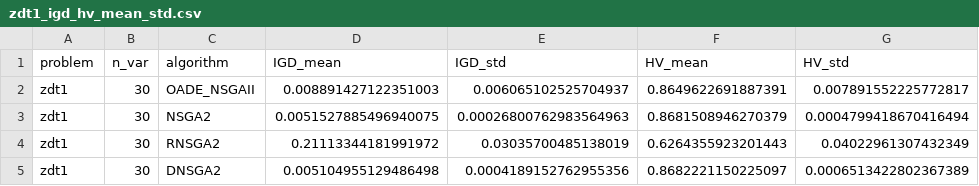
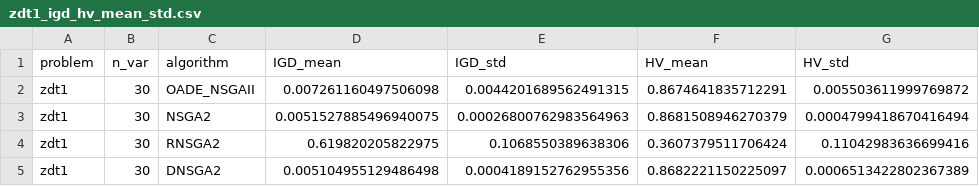
Before and after one commit to quagntam09/OADE-NSGA-II, a CSV file: results_zdt/zdt1_igd_hv_mean_std.csv, drawn as a sheet.

```diff
--- a/results_zdt/zdt1_igd_hv_mean_std.csv
+++ b/results_zdt/zdt1_igd_hv_mean_std.csv
@@ -1,5 +1,5 @@
 problem,n_var,algorithm,IGD_mean,IGD_std,HV_mean,HV_std
-zdt1,30,OADE_NSGAII,0.008891427122351003,0.006065102525704937,0.8649622691887391,0.007891552225772817
+zdt1,30,OADE_NSGAII,0.007261160497506098,0.0044201689562491315,0.8674641835712291,0.005503611999769872
 zdt1,30,NSGA2,0.0051527885496940075,0.00026800762983564963,0.8681508946270379,0.0004799418670416494
-zdt1,30,RNSGA2,0.21113344181991972,0.03035700485138019,0.6264355923201443,0.04022961307432349
+zdt1,30,RNSGA2,0.619820205822975,0.1068550389638306,0.3607379511706424,0.11042983636699416
 zdt1,30,DNSGA2,0.005104955129486498,0.0004189152762955356,0.8682221150225097,0.0006513422802367389
```
Also changed, not shown: results_zdt/all_problems_igd_hv_best.csv, results_zdt/all_problems_igd_hv_mean_std.csv, 15 other files.
